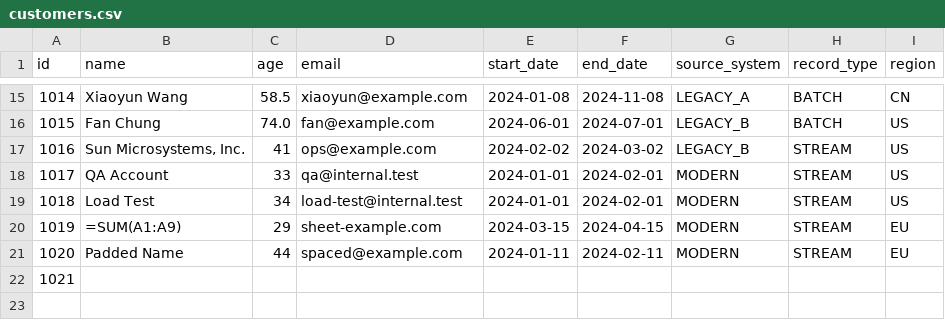
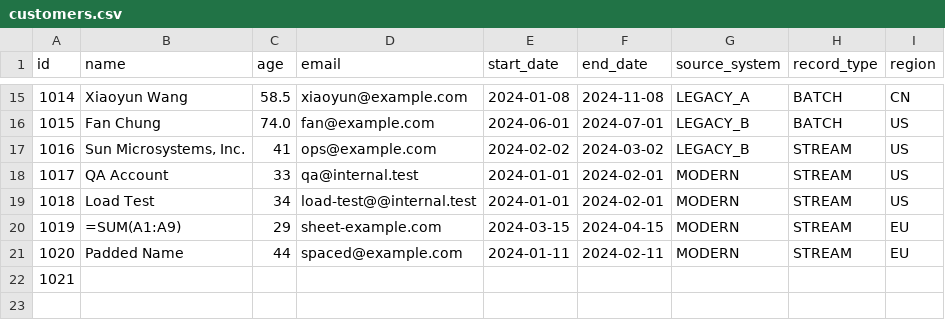
Before and after one commit to PickledPenguins/jobcheck, a CSV file: examples/data/customers.csv, drawn as a sheet; only a part is shown, gaps mark what is left out.

Commit message:
Make the internal-account exemption case show the exemption
tests/examples/overrides/internal-test-accounts-exempted was byte-identical
to data/validate-a-csv-file for two reasons: both internal rows pass every
email check on their own, so the rule never suppressed anything, and
--rules defaults to the very file the case passes explicitly, so the two
commands were the same invocation.

Row 1018's address is now load-test@@internal.test -- two @ signs, so
EMAIL_MISSING_AT fails on it, and it still ends @internal.test, so the
shipped rule covers it. F.11's own suggestion, a domain the check
rejects, would not have worked: the domain regex accepts internal.test,
and a subdomain address stops matching the rule's @internal\.test$.

Three catalog outputs moved, each gaining exactly one failure line: the
runs where that rule is not in force (data/no-rules-at-all,
data/legacy-rows-get-a-stricter-check,
overrides/a-rule-on-a-column-the-data-lacks). The thirteen runs that do
apply it are unchanged, which is the demonstration. The two READMEs name
each other as the diff to read, and the data assertion in
test_shipped_examples_unit.py pins the new value. Long suite 235.

F.11 closed in future-work.md.

```diff
--- a/examples/data/customers.csv
+++ b/examples/data/customers.csv
@@ -18,3 +18,3 @@ id,name,age,email,start_date,end_date,source_system,record_type,region
 1017,QA Account,33,qa@internal.test,2024-01-01,2024-02-01,MODERN,STREAM,US
-1018,Load Test,34,load-test@internal.test,2024-01-01,2024-02-01,MODERN,STREAM,US
+1018,Load Test,34,load-test@@internal.test,2024-01-01,2024-02-01,MODERN,STREAM,US
 1019,=SUM(A1:A9),29,sheet-example.com,2024-03-15,2024-04-15,MODERN,STREAM,EU
```
Also changed, not shown: 8 other files.
